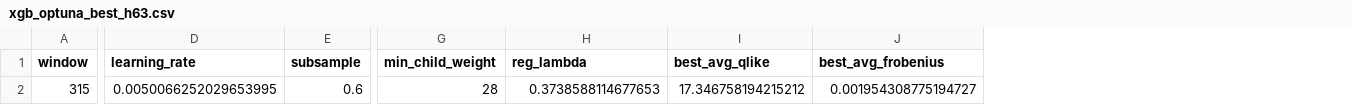
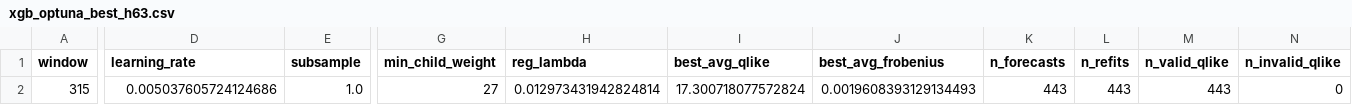
Before and after one commit to bjornhaalandoma/Master_thesis, a CSV file: results/xgb_optuna_best_h63.csv, drawn as a sheet; only a part is shown, gaps mark what is left out; the diff names each change by its address in the sheet, - before the commit and + after, or states it on an @@ line.

```diff
--- a/results/xgb_optuna_best_h63.csv
+++ b/results/xgb_optuna_best_h63.csv
+column K (n_forecasts), row 2: 443
+column L (n_refits), row 2: 443
+column M (n_valid_qlike), row 2: 443
+column N (n_invalid_qlike), row 2: 0
-D2 (learning_rate): 0.0050066252029653995
+D2 (learning_rate): 0.005037605724124686
-E2 (subsample): 0.6
+E2 (subsample): 1.0
-G2 (min_child_weight): 28
+G2 (min_child_weight): 27
-H2 (reg_lambda): 0.3738588114677653
+H2 (reg_lambda): 0.012973431942824814
-I2 (best_avg_qlike): 17.346758194215212
+I2 (best_avg_qlike): 17.300718077572824
-J2 (best_avg_frobenius): 0.001954308775194727
+J2 (best_avg_frobenius): 0.0019608393129134493
```
Also changed, not shown: results/xgb_optuna_best_h10.csv, results/xgb_optuna_best_h21.csv, 6 other files.
